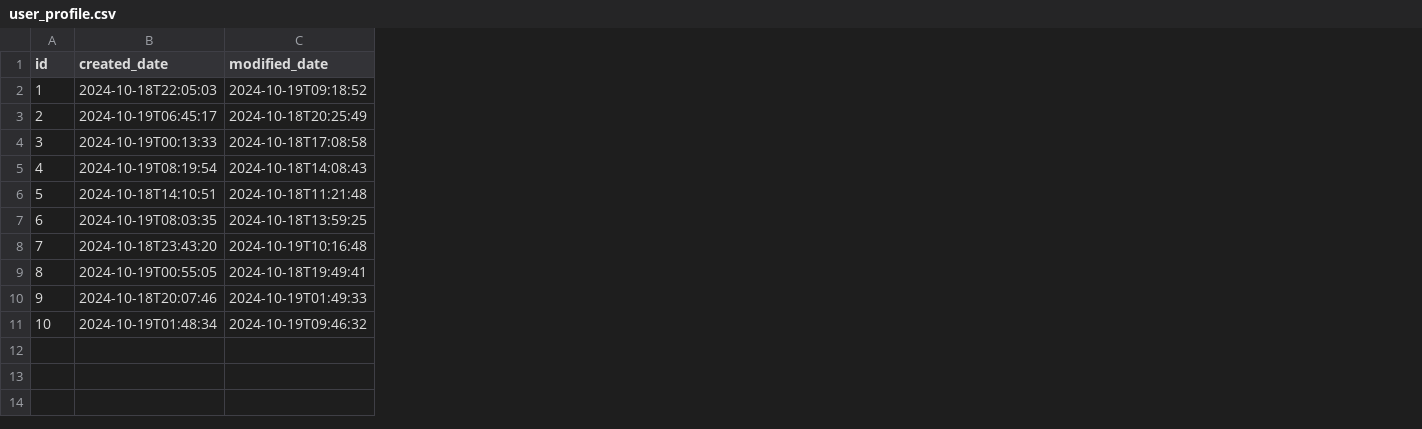
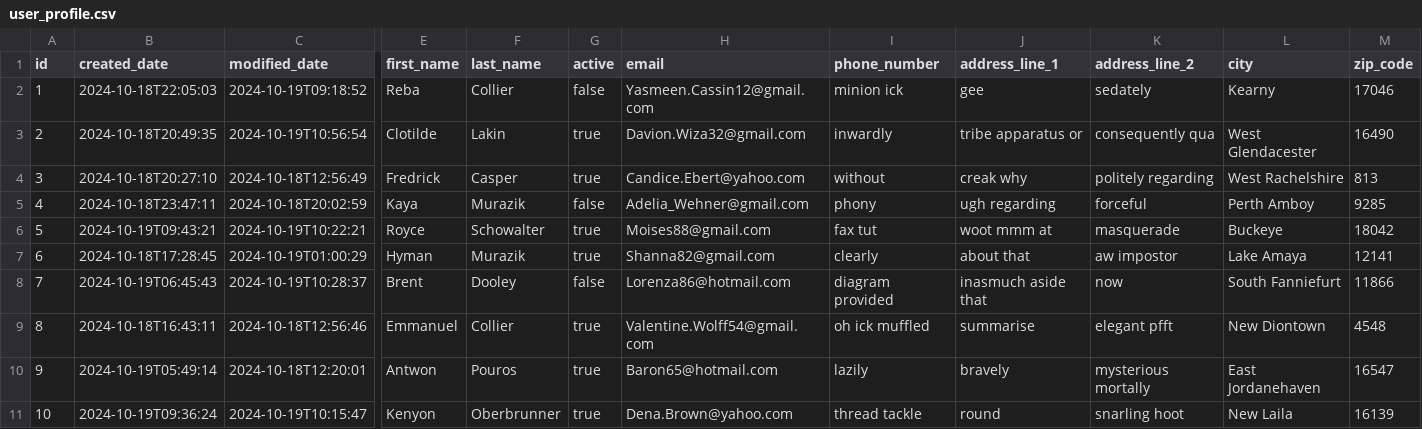
Before and after one commit to ishanbassi/tmadmin, a CSV file: src/main/resources/config/liquibase/fake-data/user_profile.csv, drawn as a sheet; only a part is shown, gaps mark what is left out; the diff covers the shown part only; the diff names each change by its address in the sheet, - before the commit and + after, or states it on an @@ line.

```diff
--- a/src/main/resources/config/liquibase/fake-data/user_profile.csv
+++ b/src/main/resources/config/liquibase/fake-data/user_profile.csv
+column E (first_name), rows 2-11: Reba | Clotilde | Fredrick | Kaya | Royce | Hyman | Brent | Emmanuel | Antwon | Kenyon
+column F (last_name), rows 2-11: Collier | Lakin | Casper | Murazik | Schowalter | Murazik | Dooley | Collier | Pouros | Oberbrunner
+column G (active), rows 2-11: false | true | true | false | true | true | false | true | true | true
+column H (email), rows 2-11: Yasmeen.Cassin12@gmail.com | Davion.Wiza32@gmail.com | Candice.Ebert@yahoo.com | Adelia_Wehner@gmail.com | Moises88@gmail.com | Shanna82@gmail.com | Lorenza86@hotmail.com | Valentine.Wolff54@gmail.com | Baron65@hotmail.com | Dena.Brown@yahoo.com
+column I (phone_number), rows 2-11: minion ick | inwardly | without | phony | fax tut | clearly | diagram provided | oh ick muffled | lazily | thread tackle
+column J (address_line_1), rows 2-11: gee | tribe apparatus or | creak why | ugh regarding | woot mmm at | about that | inasmuch aside that | summarise | bravely | round
+column K (address_line_2), rows 2-11: sedately | consequently qua | politely regarding | forceful | masquerade | aw impostor | now | elegant pfft | mysterious mortally | snarling hoot
+column L (city), rows 2-11: Kearny | West Glendacester | West Rachelshire | Perth Amboy | Buckeye | Lake Amaya | South Fanniefurt | New Diontown | East Jordanehaven | New Laila
+column M (zip_code), rows 2-11: 17046 | 16490 | 813 | 9285 | 18042 | 12141 | 11866 | 4548 | 16547 | 16139
-B3 (created_date): 2024-10-19T06:45:17
+B3 (created_date): 2024-10-18T20:49:35
-C3 (modified_date): 2024-10-18T20:25:49
+C3 (modified_date): 2024-10-19T10:56:54
-B4 (created_date): 2024-10-19T00:13:33
+B4 (created_date): 2024-10-18T20:27:10
-C4 (modified_date): 2024-10-18T17:08:58
+C4 (modified_date): 2024-10-18T12:56:49
-B5 (created_date): 2024-10-19T08:19:54
+B5 (created_date): 2024-10-18T23:47:11
-C5 (modified_date): 2024-10-18T14:08:43
+C5 (modified_date): 2024-10-18T20:02:59
-B6 (created_date): 2024-10-18T14:10:51
+B6 (created_date): 2024-10-19T09:43:21
-C6 (modified_date): 2024-10-18T11:21:48
+C6 (modified_date): 2024-10-19T10:22:21
-B7 (created_date): 2024-10-19T08:03:35
+B7 (created_date): 2024-10-18T17:28:45
-C7 (modified_date): 2024-10-18T13:59:25
+C7 (modified_date): 2024-10-19T01:00:29
-B8 (created_date): 2024-10-18T23:43:20
+B8 (created_date): 2024-10-19T06:45:43
-C8 (modified_date): 2024-10-19T10:16:48
+C8 (modified_date): 2024-10-19T10:28:37
-B9 (created_date): 2024-10-19T00:55:05
+B9 (created_date): 2024-10-18T16:43:11
-C9 (modified_date): 2024-10-18T19:49:41
+C9 (modified_date): 2024-10-18T12:56:46
-B10 (created_date): 2024-10-18T20:07:46
+B10 (created_date): 2024-10-19T05:49:14
-C10 (modified_date): 2024-10-19T01:49:33
+C10 (modified_date): 2024-10-18T12:20:01
-B11 (created_date): 2024-10-19T01:48:34
+B11 (created_date): 2024-10-19T09:36:24
-C11 (modified_date): 2024-10-19T09:46:32
+C11 (modified_date): 2024-10-19T10:15:47
```
Also changed, not shown: 5 added columns and 4 edited cells elsewhere in this file, src/main/resources/config/liquibase/fake-data/documents.csv, 30 other files.
